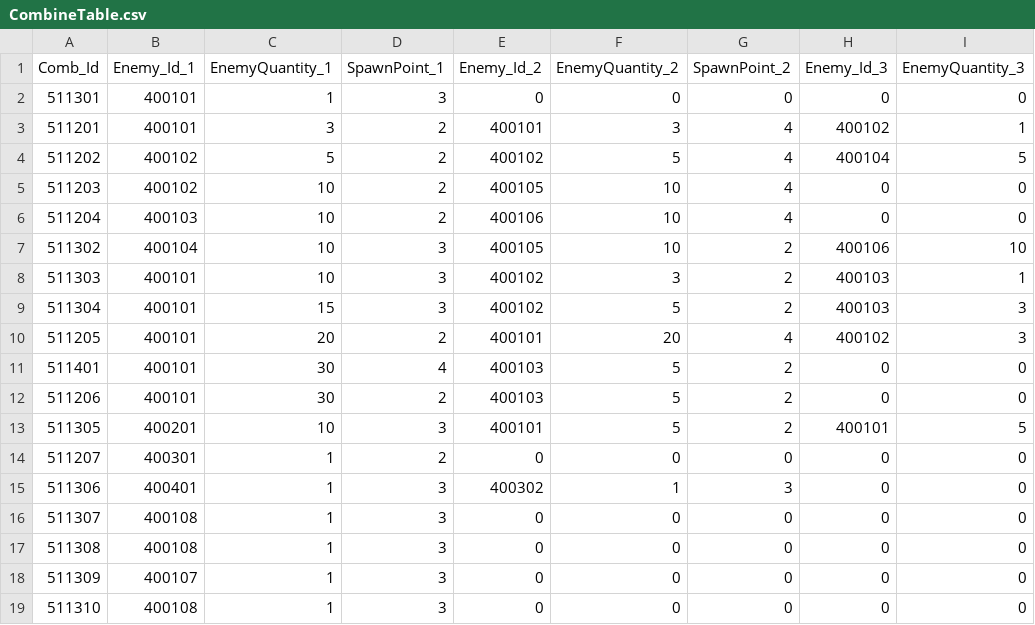
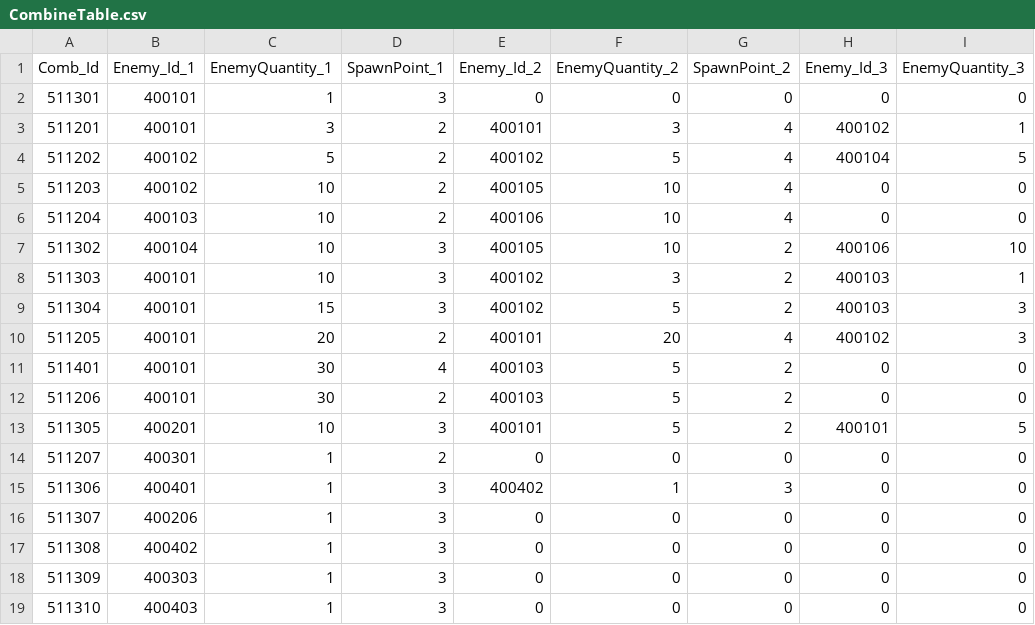
Before and after one commit to jeonglee22/MyPlanet, a CSV file: Assets/DataTables/CombineTable.csv, drawn as a sheet; only a part is shown; the diff names each change by its address in the sheet, - before the commit and + after, or states it on an @@ line.

```diff
--- a/Assets/DataTables/CombineTable.csv
+++ b/Assets/DataTables/CombineTable.csv
-E15 (Enemy_Id_2): 400302
+E15 (Enemy_Id_2): 400402
-B16 (Enemy_Id_1): 400108
+B16 (Enemy_Id_1): 400206
-B17 (Enemy_Id_1): 400108
+B17 (Enemy_Id_1): 400402
-B18 (Enemy_Id_1): 400107
+B18 (Enemy_Id_1): 400303
-B19 (Enemy_Id_1): 400108
+B19 (Enemy_Id_1): 400403
```
Also changed, not shown: Assets/DataTables/EnemyTable.csv, Assets/DataTables/EnemyTableTest.csv, 10 other files.
